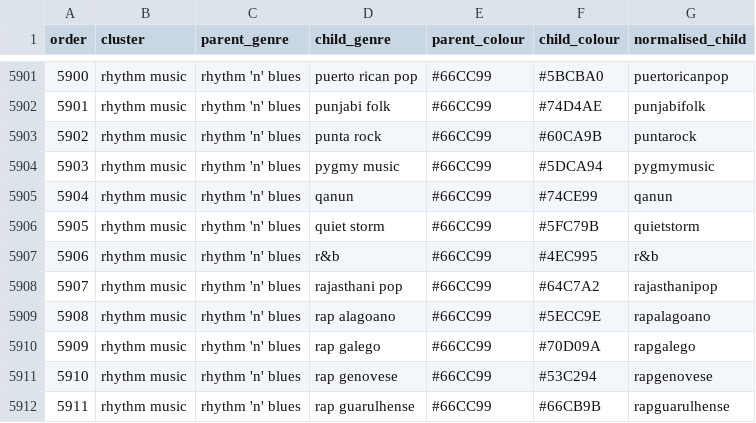
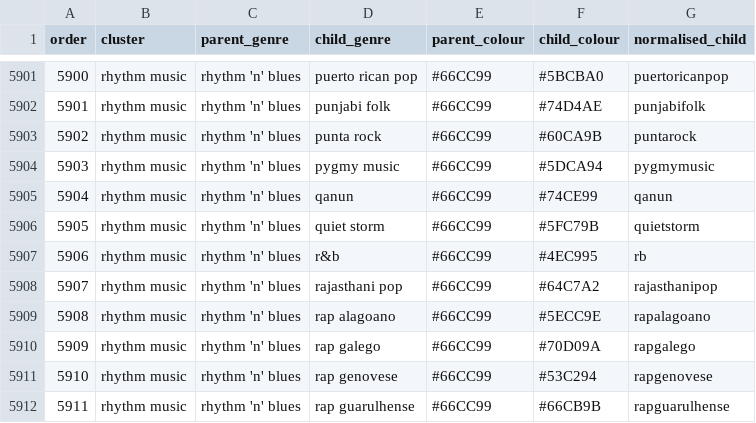
Before and after one commit to stst368-code/porto, a CSV file: good-boy-records/templates/music_genre_taxonomy.csv, drawn as a sheet; only a part is shown, gaps mark what is left out.

```diff
--- a/good-boy-records/templates/music_genre_taxonomy.csv
+++ b/good-boy-records/templates/music_genre_taxonomy.csv
@@ -5906,3 +5906,3 @@
 5905,rhythm music,rhythm 'n' blues,quiet storm,#66CC99,#5FC79B,quietstorm
-5906,rhythm music,rhythm 'n' blues,r&b,#66CC99,#4EC995,r&b
+5906,rhythm music,rhythm 'n' blues,r&b,#66CC99,#4EC995,rb
 5907,rhythm music,rhythm 'n' blues,rajasthani pop,#66CC99,#64C7A2,rajasthanipop
```
Also changed, not shown: 4 other files.
